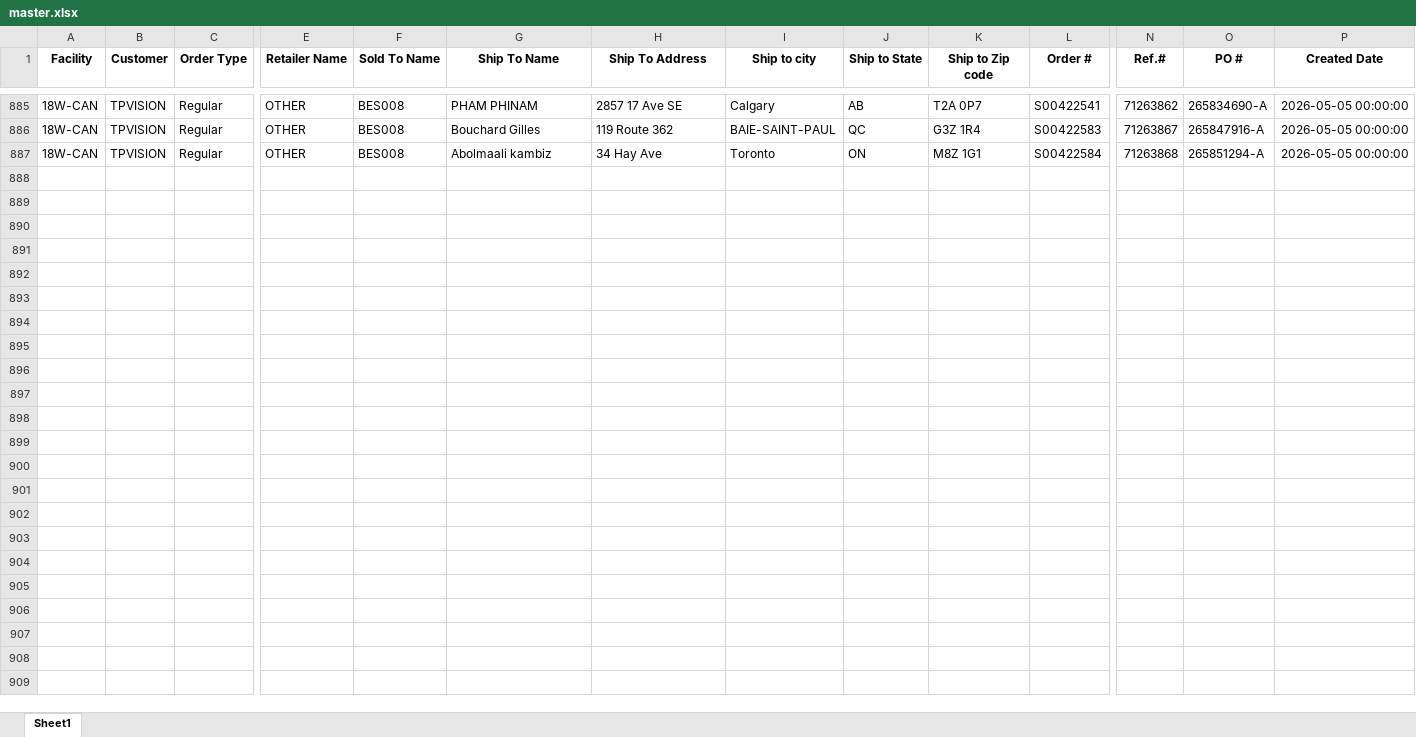
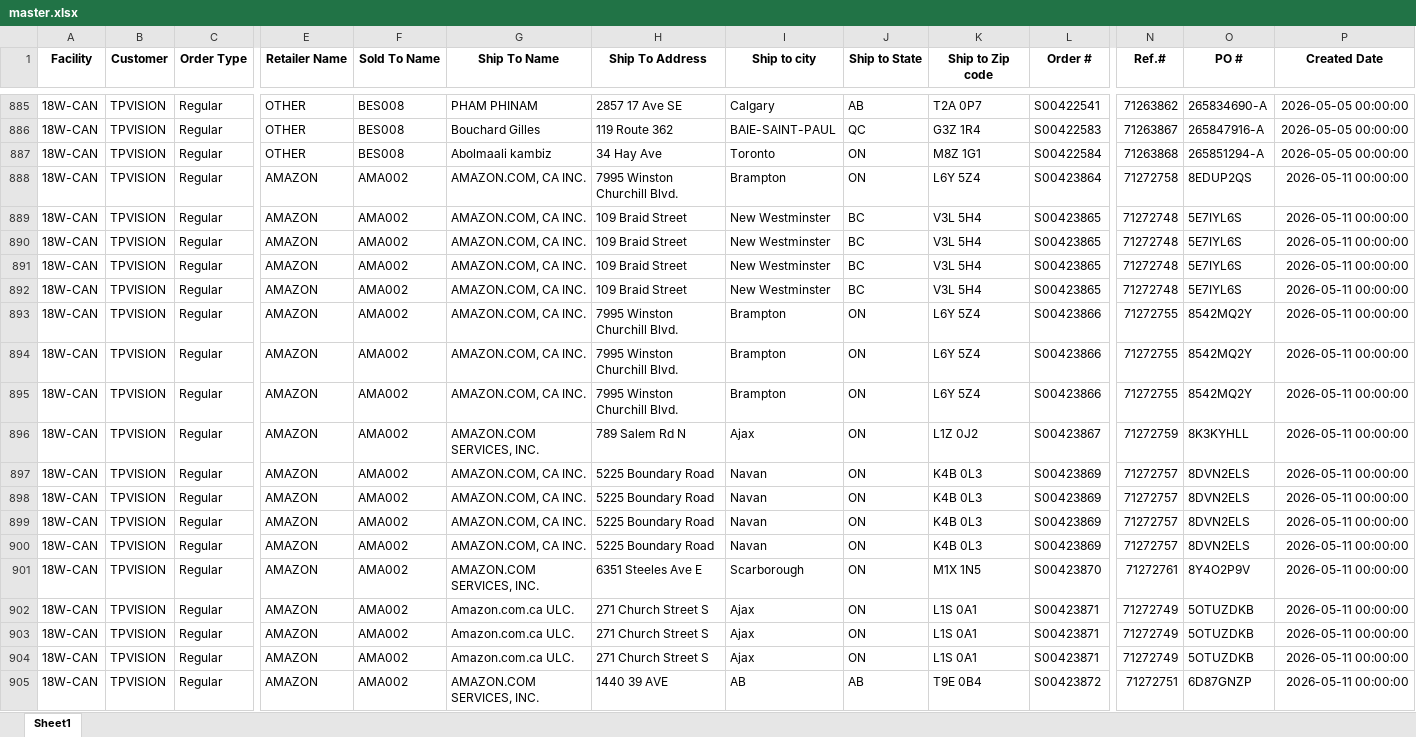
Before and after one commit to raymondli18w/flask-report-app2, an Excel workbook: master.xlsx, sheet Sheet1, drawn as a sheet; only a part is shown, gaps mark what is left out; values as stored, in another font and other column widths than the file's, no borders; rows hold the shown columns only; the diff covers the shown part only; the diff names each change by its address in the sheet, - before the commit and + after, or states it on an @@ line.

Commit message:
Auto-update: 2026-05-14 14:21

```diff
--- a/master.xlsx (sheet Sheet1)
+++ b/master.xlsx (sheet Sheet1)
+row 888: 18W-CAN | TPVISION | Regular | AMAZON | AMA002 | AMAZON.COM, CA INC. | 7995 Winston Churchill Blvd. | Brampton | ON | L6Y 5Z4 | S00423864 | 71272758 | 8EDUP2QS | 2026-05-11 00:00:00
+row 889: 18W-CAN | TPVISION | Regular | AMAZON | AMA002 | AMAZON.COM, CA INC. | 109 Braid Street | New Westminster | BC | V3L 5H4 | S00423865 | 71272748 | 5E7IYL6S | 2026-05-11 00:00:00
+row 890: 18W-CAN | TPVISION | Regular | AMAZON | AMA002 | AMAZON.COM, CA INC. | 109 Braid Street | New Westminster | BC | V3L 5H4 | S00423865 | 71272748 | 5E7IYL6S | 2026-05-11 00:00:00
+row 891: 18W-CAN | TPVISION | Regular | AMAZON | AMA002 | AMAZON.COM, CA INC. | 109 Braid Street | New Westminster | BC | V3L 5H4 | S00423865 | 71272748 | 5E7IYL6S | 2026-05-11 00:00:00
+row 892: 18W-CAN | TPVISION | Regular | AMAZON | AMA002 | AMAZON.COM, CA INC. | 109 Braid Street | New Westminster | BC | V3L 5H4 | S00423865 | 71272748 | 5E7IYL6S | 2026-05-11 00:00:00
+row 893: 18W-CAN | TPVISION | Regular | AMAZON | AMA002 | AMAZON.COM, CA INC. | 7995 Winston Churchill Blvd. | Brampton | ON | L6Y 5Z4 | S00423866 | 71272755 | 8542MQ2Y | 2026-05-11 00:00:00
+row 894: 18W-CAN | TPVISION | Regular | AMAZON | AMA002 | AMAZON.COM, CA INC. | 7995 Winston Churchill Blvd. | Brampton | ON | L6Y 5Z4 | S00423866 | 71272755 | 8542MQ2Y | 2026-05-11 00:00:00
+row 895: 18W-CAN | TPVISION | Regular | AMAZON | AMA002 | AMAZON.COM, CA INC. | 7995 Winston Churchill Blvd. | Brampton | ON | L6Y 5Z4 | S00423866 | 71272755 | 8542MQ2Y | 2026-05-11 00:00:00
+row 896: 18W-CAN | TPVISION | Regular | AMAZON | AMA002 | AMAZON.COM SERVICES, INC. | 789 Salem Rd N | Ajax | ON | L1Z 0J2 | S00423867 | 71272759 | 8K3KYHLL | 2026-05-11 00:00:00
+row 897: 18W-CAN | TPVISION | Regular | AMAZON | AMA002 | AMAZON.COM, CA INC. | 5225 Boundary Road | Navan | ON | K4B 0L3 | S00423869 | 71272757 | 8DVN2ELS | 2026-05-11 00:00:00
+row 898: 18W-CAN | TPVISION | Regular | AMAZON | AMA002 | AMAZON.COM, CA INC. | 5225 Boundary Road | Navan | ON | K4B 0L3 | S00423869 | 71272757 | 8DVN2ELS | 2026-05-11 00:00:00
+row 899: 18W-CAN | TPVISION | Regular | AMAZON | AMA002 | AMAZON.COM, CA INC. | 5225 Boundary Road | Navan | ON | K4B 0L3 | S00423869 | 71272757 | 8DVN2ELS | 2026-05-11 00:00:00
+row 900: 18W-CAN | TPVISION | Regular | AMAZON | AMA002 | AMAZON.COM, CA INC. | 5225 Boundary Road | Navan | ON | K4B 0L3 | S00423869 | 71272757 | 8DVN2ELS | 2026-05-11 00:00:00
+row 901: 18W-CAN | TPVISION | Regular | AMAZON | AMA002 | AMAZON.COM SERVICES, INC. | 6351 Steeles Ave E | Scarborough | ON | M1X 1N5 | S00423870 | 71272761 | 8Y4O2P9V | 2026-05-11 00:00:00
+row 902: 18W-CAN | TPVISION | Regular | AMAZON | AMA002 | Amazon.com.ca ULC. | 271 Church Street S | Ajax | ON | L1S 0A1 | S00423871 | 71272749 | 5OTUZDKB | 2026-05-11 00:00:00
+row 903: 18W-CAN | TPVISION | Regular | AMAZON | AMA002 | Amazon.com.ca ULC. | 271 Church Street S | Ajax | ON | L1S 0A1 | S00423871 | 71272749 | 5OTUZDKB | 2026-05-11 00:00:00
+row 904: 18W-CAN | TPVISION | Regular | AMAZON | AMA002 | Amazon.com.ca ULC. | 271 Church Street S | Ajax | ON | L1S 0A1 | S00423871 | 71272749 | 5OTUZDKB | 2026-05-11 00:00:00
+row 905: 18W-CAN | TPVISION | Regular | AMAZON | AMA002 | AMAZON.COM SERVICES, INC. | 1440 39 AVE | AB | AB | T9E 0B4 | S00423872 | 71272751 | 6D87GNZP | 2026-05-11 00:00:00
```
Also changed, not shown: 8 added rows and 2 moved rows elsewhere in this sheet.
